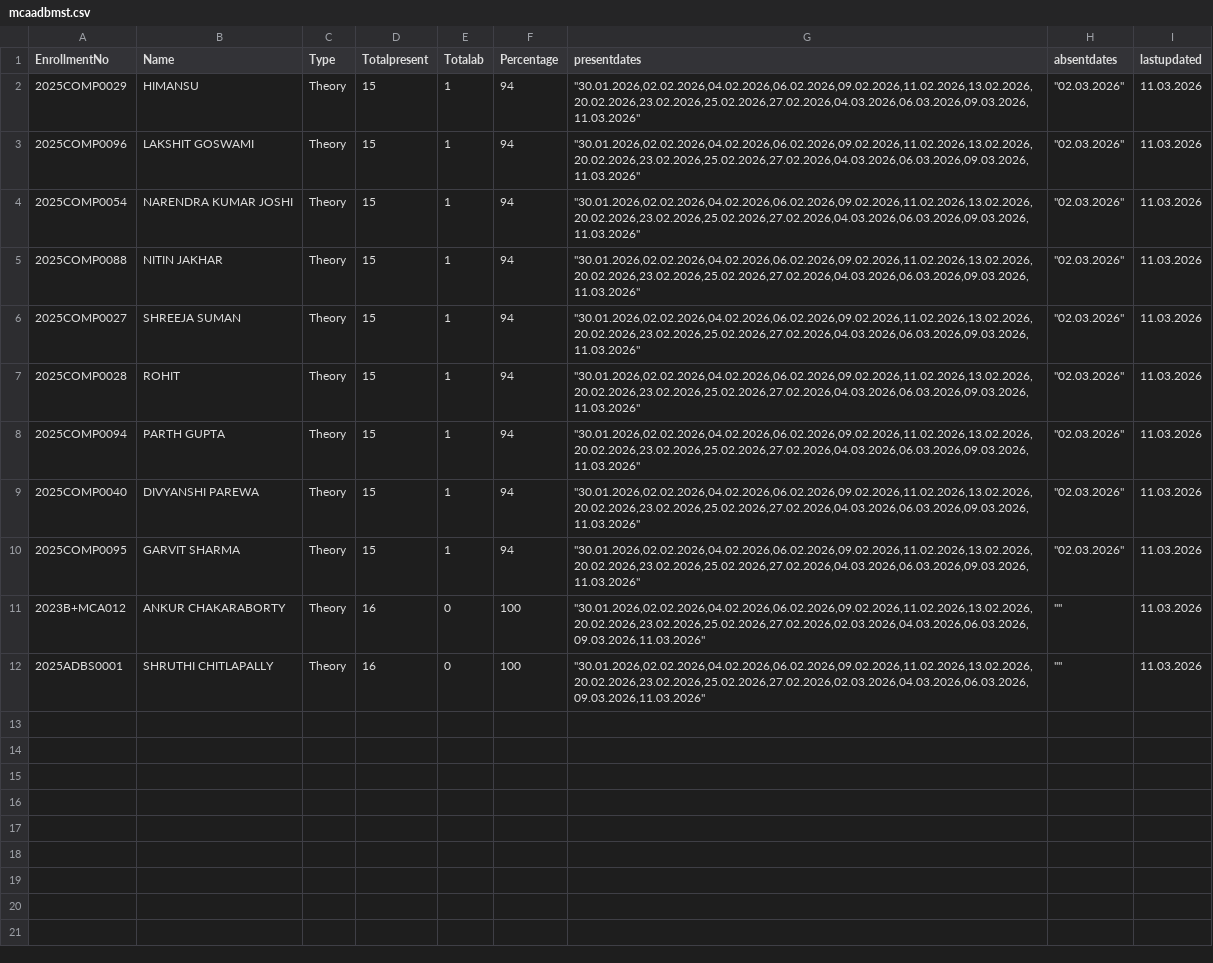
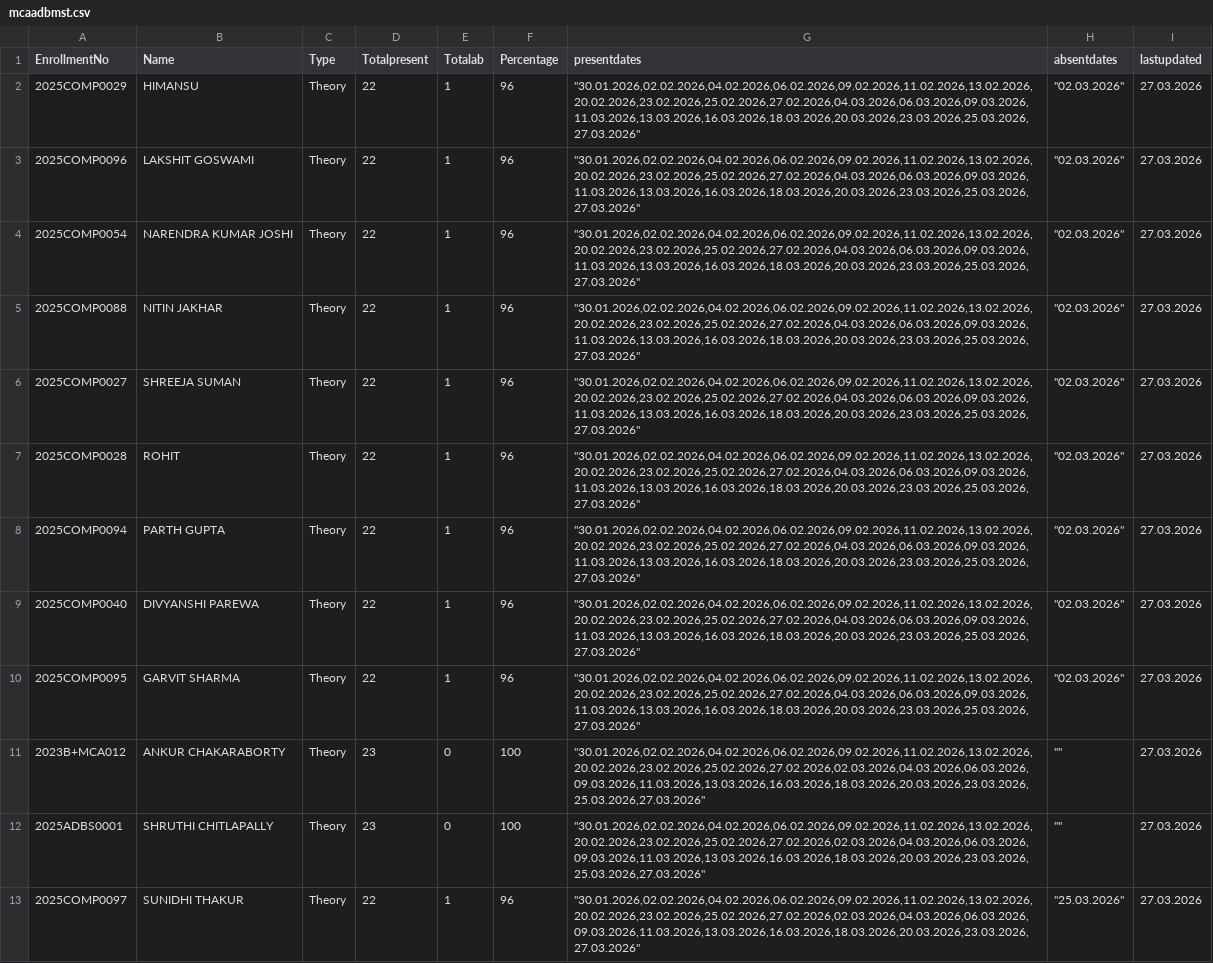
Before and after one commit to rsankaraanarayanan-cmyk/AAD---Student-Attendance, a CSV file: mcaadbmst.csv, drawn as a sheet; the diff names each change by its address in the sheet, - before the commit and + after, or states it on an @@ line.

```diff
--- a/mcaadbmst.csv
+++ b/mcaadbmst.csv
-D2:D10 (Totalpresent): 15
+D2:D10 (Totalpresent): 22
-F2:F10 (Percentage): 94
+F2:F10 (Percentage): 96
-G2:G10 (presentdates): "30.01.2026,02.02.2026,04.02.2026,06.02.2026,09.02.2026,11.02.2026,13.02.2026,20.02.2026,23.02.2026,25.02.2026,27.02.2026,04.03.2026,06.03.2026,09.03.2026,11.03.2026"
+G2:G10 (presentdates): "30.01.2026,02.02.2026,04.02.2026,06.02.2026,09.02.2026,11.02.2026,13.02.2026,20.02.2026,23.02.2026,25.02.2026,27.02.2026,04.03.2026,06.03.2026,09.03.2026,11.03.2026,13.03.2026,16.03.2026,18.03.2026,20.03.2026,23.03.2026,25.03.2026,27.03.2026"
-I2:I12 (lastupdated): 11.03.2026
+I2:I12 (lastupdated): 27.03.2026
-D11:D12 (Totalpresent): 16
+D11:D12 (Totalpresent): 23
-G11:G12 (presentdates): "30.01.2026,02.02.2026,04.02.2026,06.02.2026,09.02.2026,11.02.2026,13.02.2026,20.02.2026,23.02.2026,25.02.2026,27.02.2026,02.03.2026,04.03.2026,06.03.2026,09.03.2026,11.03.2026"
+G11:G12 (presentdates): "30.01.2026,02.02.2026,04.02.2026,06.02.2026,09.02.2026,11.02.2026,13.02.2026,20.02.2026,23.02.2026,25.02.2026,27.02.2026,02.03.2026,04.03.2026,06.03.2026,09.03.2026,11.03.2026,13.03.2026,16.03.2026,18.03.2026,20.03.2026,23.03.2026,25.03.2026,27.03.2026"
+row 13: 2025COMP0097 | SUNIDHI THAKUR | Theory | 22 | 1 | 96 | "30.01.2026,02.02.2026,04.02.2026,06.02.2026,09.02.2026,11.02.2026,13.02.2026,20.02.2026,23.02.2026,25.02.2026,27.02.2026,02.03.2026,04.03.2026,06.03.2026,09.03.2026,11.03.2026,13.03.2026,16.03.2026,18.03.2026,20.03.2026,23.03.2026,27.03.2026" | "25.03.2026" | 27.03.2026
```
Also changed, not shown: cseat.csv, csebp.csv, 5 other files.
